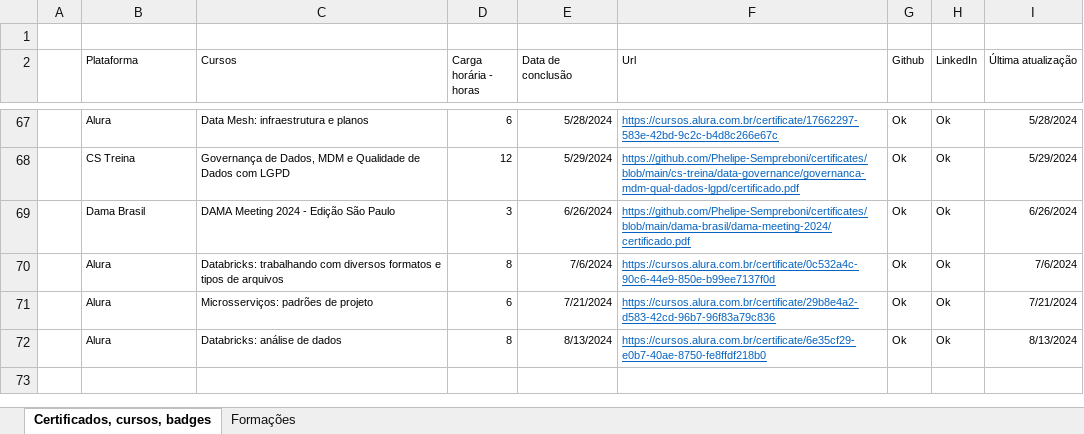
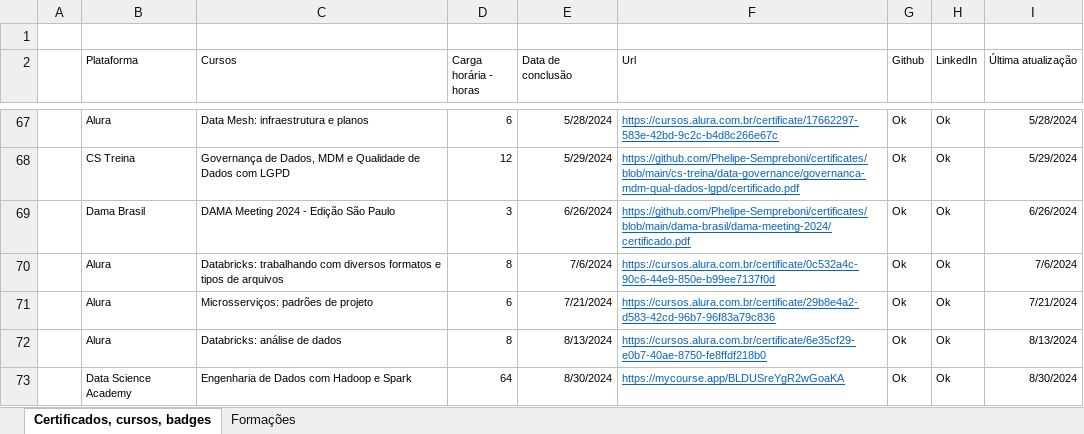
Before and after one commit to Phelipe-Sempreboni/certificates, an Excel workbook: controle/controle.xlsx, sheet Certificados, cursos, badges, drawn as a sheet; only a part is shown, gaps mark what is left out; values as stored, in another font and other column widths than the file's, no borders; the diff names each change by its address in the sheet, - before the commit and + after, or states it on an @@ line.

Commit message:
Criação e atualização de arquivos.

```diff
--- a/controle/controle.xlsx (sheet Certificados, cursos, badges)
+++ b/controle/controle.xlsx (sheet Certificados, cursos, badges)
+row 73:  | Data Science Academy | Engenharia de Dados com Hadoop e Spark | 64 | 8/30/2024 | https://mycourse.app/BLDUSreYgR2wGoaKA | Ok | Ok | 8/30/2024
```
Also changed, not shown: 1 other file.
